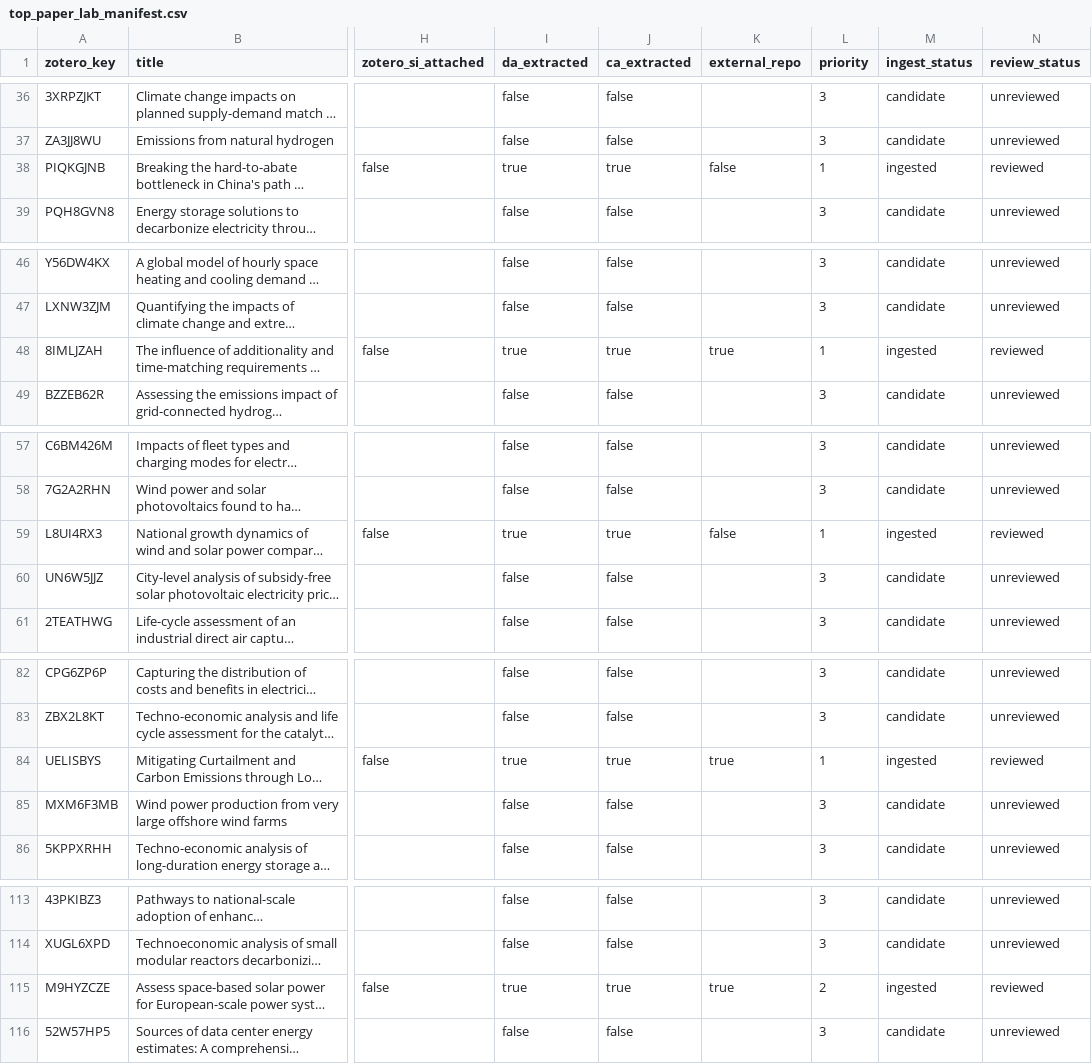
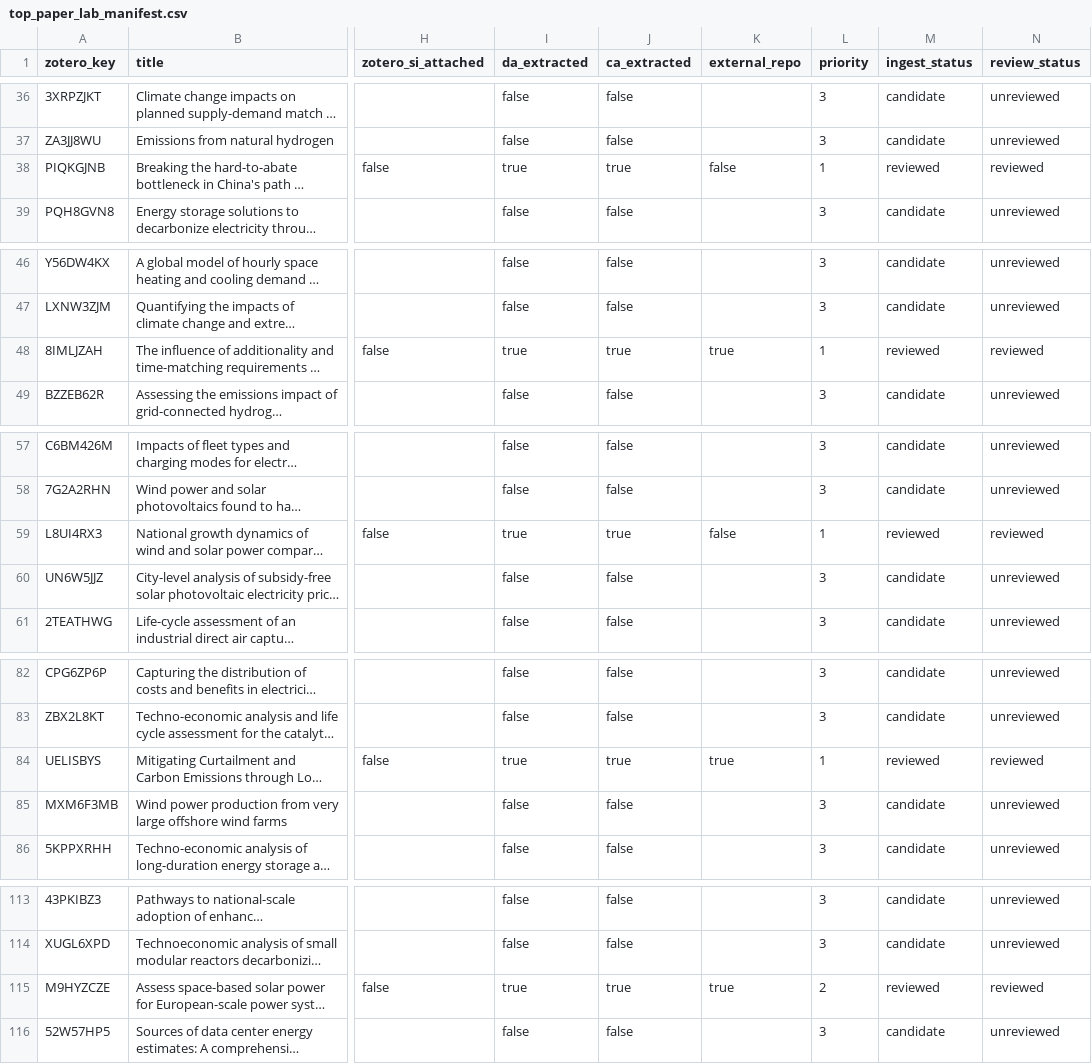
Before and after one commit to Henryutd2021/claude-obsidian, a CSV file: .raw/zotero_manifest/top_paper_lab_manifest.csv, drawn as a sheet; only a part is shown, gaps mark what is left out; long unchanged cells end in …; the diff covers the shown part only; the diff names each change by its address in the sheet, - before the commit and + after, or states it on an @@ line.

```diff
--- a/.raw/zotero_manifest/top_paper_lab_manifest.csv
+++ b/.raw/zotero_manifest/top_paper_lab_manifest.csv
-M38 (ingest_status): ingested
+M38 (ingest_status): reviewed
-M48 (ingest_status): ingested
+M48 (ingest_status): reviewed
-M59 (ingest_status): ingested
+M59 (ingest_status): reviewed
-M84 (ingest_status): ingested
+M84 (ingest_status): reviewed
-M115 (ingest_status): ingested
+M115 (ingest_status): reviewed
```
Also changed, not shown: 11 edited cells elsewhere in this file, 58 other files.
